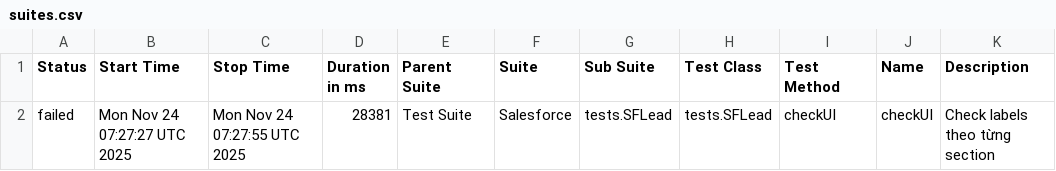
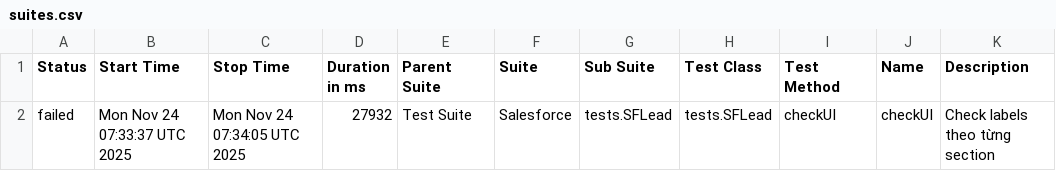
Before and after one commit to vanthongnguyen/AlureReport_JWT, a CSV file: feature-dev_smoke/data/suites.csv, drawn as a sheet.

Commit message:
Update report for branch feature-dev_smoke at 2025-11-24 07:34:44

```diff
--- a/feature-dev_smoke/data/suites.csv
+++ b/feature-dev_smoke/data/suites.csv
@@ -1,2 +1,2 @@
 "Status","Start Time","Stop Time","Duration in ms","Parent Suite","Suite","Sub Suite","Test Class","Test Method","Name","Description"
-"failed","Mon Nov 24 07:27:27 UTC 2025","Mon Nov 24 07:27:55 UTC 2025","28381","Test Suite","Salesforce","tests.SFLead","tests.SFLead","checkUI","checkUI","Check labels theo từng section"
+"failed","Mon Nov 24 07:33:37 UTC 2025","Mon Nov 24 07:34:05 UTC 2025","27932","Test Suite","Salesforce","tests.SFLead","tests.SFLead","checkUI","checkUI","Check labels theo từng section"
```
Also changed, not shown: 22 other files.
